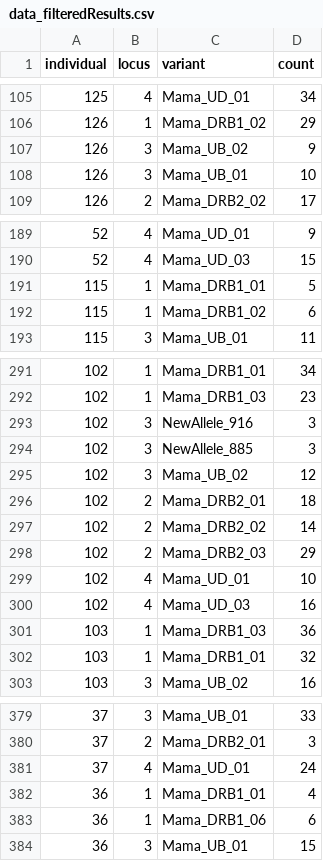
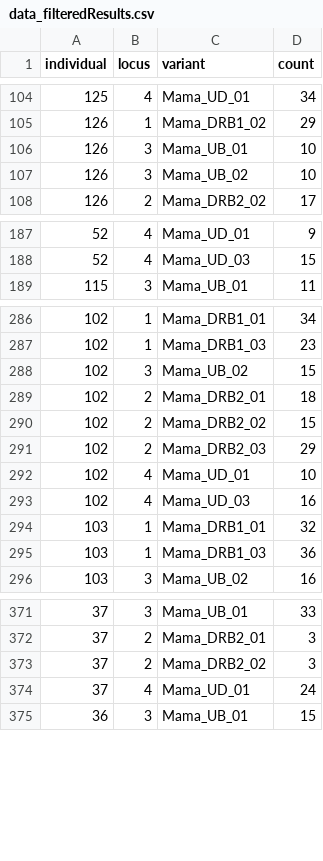
Before and after one commit to tbigot/alFinder, a CSV file: example/output_example/data_filteredResults.csv, drawn as a sheet; only a part is shown, gaps mark what is left out; the diff covers the shown part only.

```diff
--- a/example/output_example/data_filteredResults.csv
+++ b/example/output_example/data_filteredResults.csv
@@ -106,4 +105,4 @@ individual,locus,variant,count
 126,1,Mama_DRB1_02,29
-126,3,Mama_UB_02,9
 126,3,Mama_UB_01,10
+126,3,Mama_UB_02,10
 126,2,Mama_DRB2_02,17
@@ -190,4 +188,2 @@ individual,locus,variant,count
 52,4,Mama_UD_03,15
-115,1,Mama_DRB1_01,5
-115,1,Mama_DRB1_02,6
 115,3,Mama_UB_01,11
@@ -292,7 +287,5 @@ individual,locus,variant,count
 102,1,Mama_DRB1_03,23
-102,3,NewAllele_916,3
-102,3,NewAllele_885,3
-102,3,Mama_UB_02,12
+102,3,Mama_UB_02,15
 102,2,Mama_DRB2_01,18
-102,2,Mama_DRB2_02,14
+102,2,Mama_DRB2_02,15
 102,2,Mama_DRB2_03,29
@@ -300,4 +293,4 @@ individual,locus,variant,count
 102,4,Mama_UD_03,16
+103,1,Mama_DRB1_01,32
 103,1,Mama_DRB1_03,36
-103,1,Mama_DRB1_01,32
 103,3,Mama_UB_02,16
@@ -380,5 +372,4 @@ individual,locus,variant,count
 37,2,Mama_DRB2_01,3
+37,2,Mama_DRB2_02,3
 37,4,Mama_UD_01,24
-36,1,Mama_DRB1_01,4
-36,1,Mama_DRB1_06,6
 36,3,Mama_UB_01,15
```
Also changed, not shown: 5 added rows, 15 removed rows, 7 moved rows and 34 edited cells elsewhere in this file, 36 other files.
